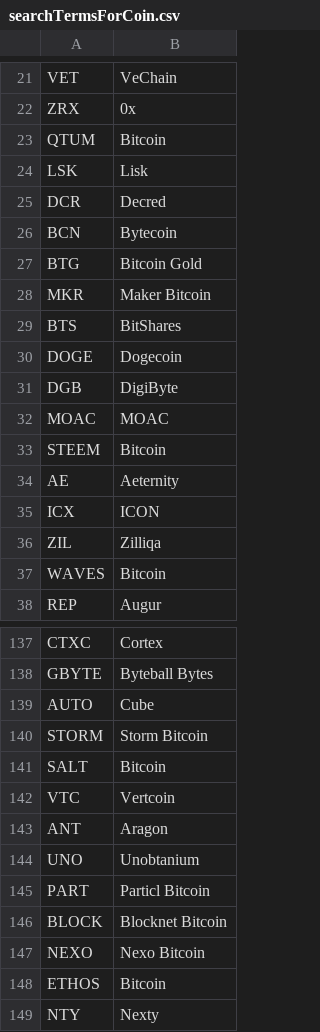
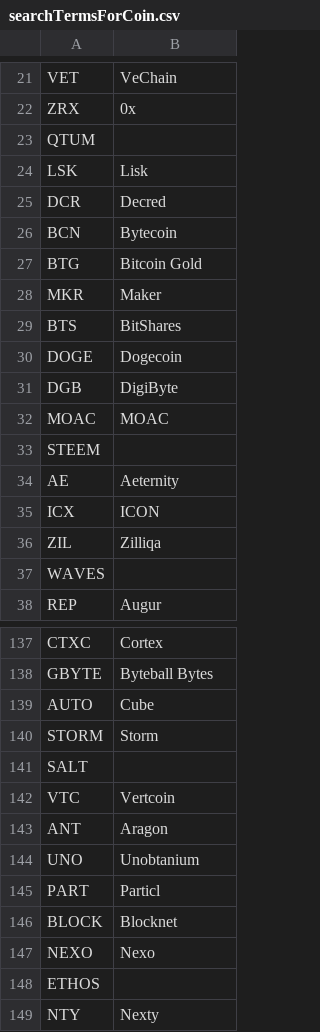
Before and after one commit to JayLohokare/news-python-database-sentiment, a CSV file: SVM/searchTermsForCoin.csv, drawn as a sheet; only a part is shown, gaps mark what is left out; the diff covers the shown part only.

```diff
--- a/SVM/searchTermsForCoin.csv
+++ b/SVM/searchTermsForCoin.csv
@@ -22,3 +22,3 @@ VET,VeChain
 ZRX,0x
-QTUM,Bitcoin
+QTUM,
 LSK,Lisk
@@ -27,3 +27,3 @@ BCN,Bytecoin
 BTG,Bitcoin Gold
-MKR,Maker Bitcoin
+MKR,Maker
 BTS,BitShares
@@ -32,3 +32,3 @@ DGB,DigiByte
 MOAC,MOAC
-STEEM,Bitcoin
+STEEM,
 AE,Aeternity
@@ -36,3 +36,3 @@ ICX,ICON
 ZIL,Zilliqa
-WAVES,Bitcoin
+WAVES,
 REP,Augur
@@ -139,4 +139,4 @@ GBYTE,Byteball Bytes
 AUTO,Cube
-STORM,Storm Bitcoin
-SALT,Bitcoin
+STORM,Storm
+SALT,
 VTC,Vertcoin
@@ -144,6 +144,6 @@ ANT,Aragon
 UNO,Unobtanium
-PART,Particl Bitcoin
-BLOCK,Blocknet Bitcoin
-NEXO,Nexo Bitcoin
-ETHOS,Bitcoin
+PART,Particl
+BLOCK,Blocknet
+NEXO,Nexo
+ETHOS,
 NTY,Nexty
```
Also changed, not shown: 18 edited cells elsewhere in this file, 3 other files.
